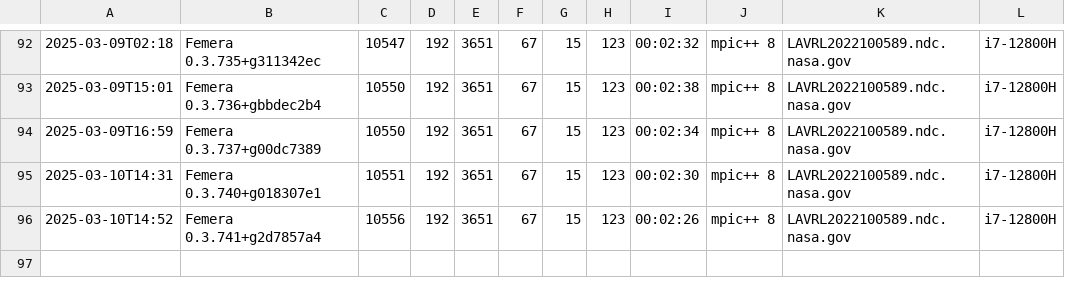
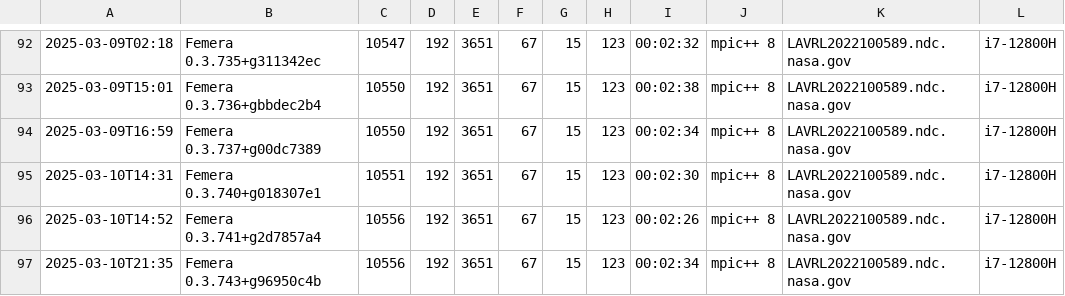
Before and after one commit to waggyz/femera-mini-app, a CSV file: data/src/femera-i7-12800H-build-stats.csv, drawn as a sheet; only a part is shown, gaps mark what is left out.

```diff
--- a/data/src/femera-i7-12800H-build-stats.csv
+++ b/data/src/femera-i7-12800H-build-stats.csv
@@ -96 +96,2 @@
 2025-03-10T14:52,"Femera 0.3.741+g2d7857a4",10556,192,3651,67,15,123,00:02:26,"mpic++ 8","LAVRL2022100589.ndc.nasa.gov","i7-12800H"
+2025-03-10T21:35,"Femera 0.3.743+g96950c4b",10556,192,3651,67,15,123,00:02:34,"mpic++ 8","LAVRL2022100589.ndc.nasa.gov","i7-12800H"
```
Also changed, not shown: 5 other files.
